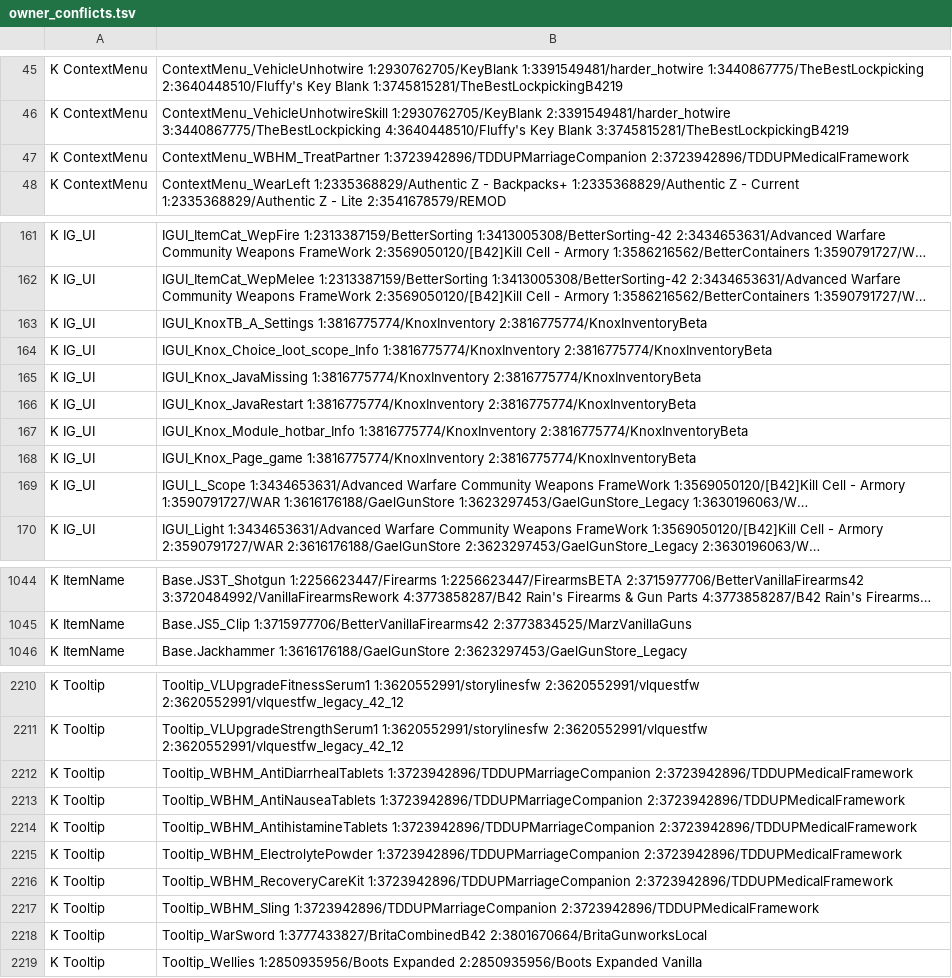
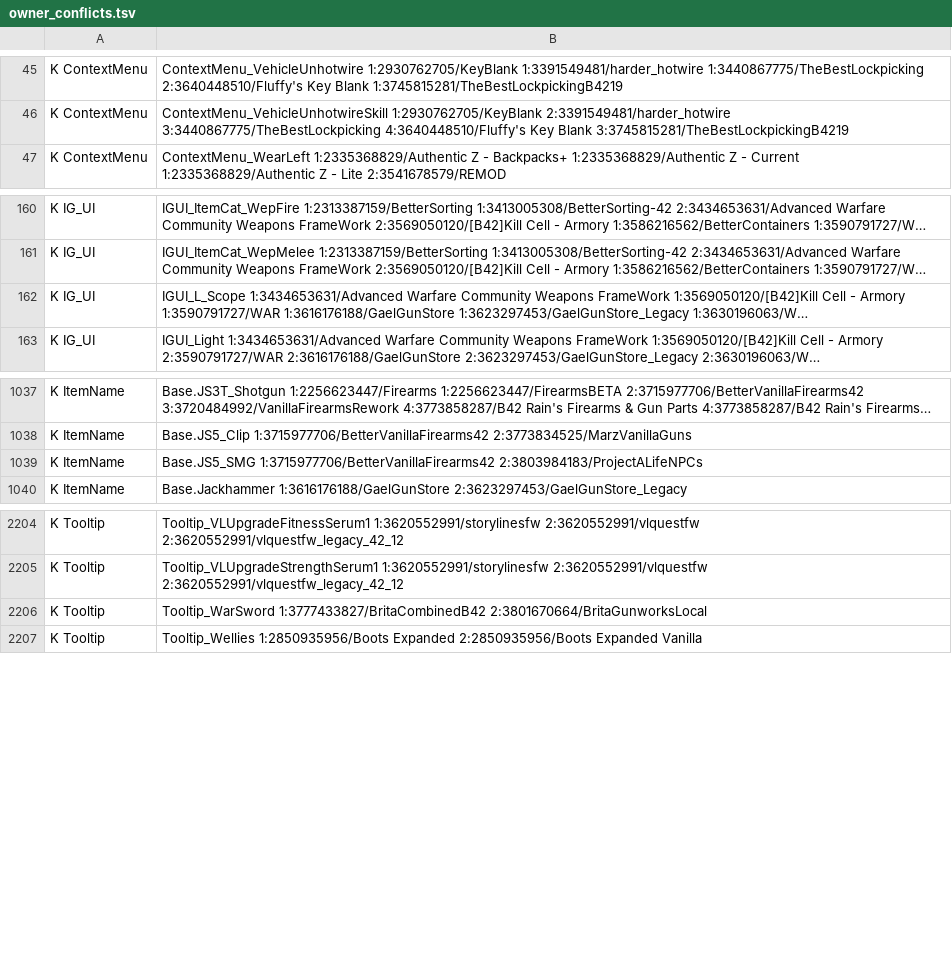
Before and after one commit to Minidoracat/MinidoracatModLangFor42, a TSV file: sources/owner_conflicts.tsv, drawn as a sheet; only a part is shown, gaps mark what is left out; long unchanged cells end in …; removed rows and columns are numbered as before the commit, all else as after; the diff names each change by its address in the sheet, - before the commit and + after, or states it on an @@ line.

```diff
--- a/sources/owner_conflicts.tsv
+++ b/sources/owner_conflicts.tsv
-row 47: K ContextMenu | ContextMenu_WBHM_TreatPartner 1:3723942896/TDDUPMarriageCompanion 2:3723942896/TDDUPMedicalFramework
-row 163: K IG_UI | IGUI_KnoxTB_A_Settings 1:3816775774/KnoxInventory 2:3816775774/KnoxInventoryBeta
-row 164: K IG_UI | IGUI_Knox_Choice_loot_scope_Info 1:3816775774/KnoxInventory 2:3816775774/KnoxInventoryBeta
-row 165: K IG_UI | IGUI_Knox_JavaMissing 1:3816775774/KnoxInventory 2:3816775774/KnoxInventoryBeta
-row 166: K IG_UI | IGUI_Knox_JavaRestart 1:3816775774/KnoxInventory 2:3816775774/KnoxInventoryBeta
-row 167: K IG_UI | IGUI_Knox_Module_hotbar_Info 1:3816775774/KnoxInventory 2:3816775774/KnoxInventoryBeta
-row 168: K IG_UI | IGUI_Knox_Page_game 1:3816775774/KnoxInventory 2:3816775774/KnoxInventoryBeta
+row 1039: K ItemName | Base.JS5_SMG 1:3715977706/BetterVanillaFirearms42 2:3803984183/ProjectALifeNPCs
-row 2212: K Tooltip | Tooltip_WBHM_AntiDiarrhealTablets 1:3723942896/TDDUPMarriageCompanion 2:3723942896/TDDUPMedicalFramework
-row 2213: K Tooltip | Tooltip_WBHM_AntiNauseaTablets 1:3723942896/TDDUPMarriageCompanion 2:3723942896/TDDUPMedicalFramework
-row 2214: K Tooltip | Tooltip_WBHM_AntihistamineTablets 1:3723942896/TDDUPMarriageCompanion 2:3723942896/TDDUPMedicalFramework
-row 2215: K Tooltip | Tooltip_WBHM_ElectrolytePowder 1:3723942896/TDDUPMarriageCompanion 2:3723942896/TDDUPMedicalFramework
-row 2216: K Tooltip | Tooltip_WBHM_RecoveryCareKit 1:3723942896/TDDUPMarriageCompanion 2:3723942896/TDDUPMedicalFramework
-row 2217: K Tooltip | Tooltip_WBHM_Sling 1:3723942896/TDDUPMarriageCompanion 2:3723942896/TDDUPMedicalFramework
```
Also changed, not shown: 49 other files.
